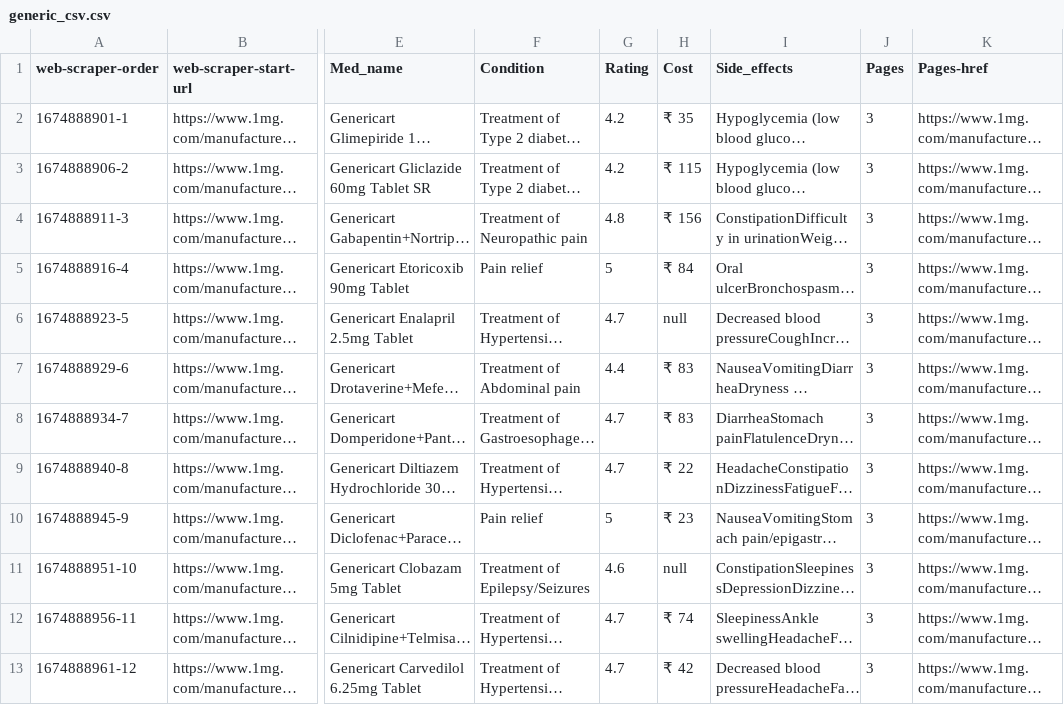
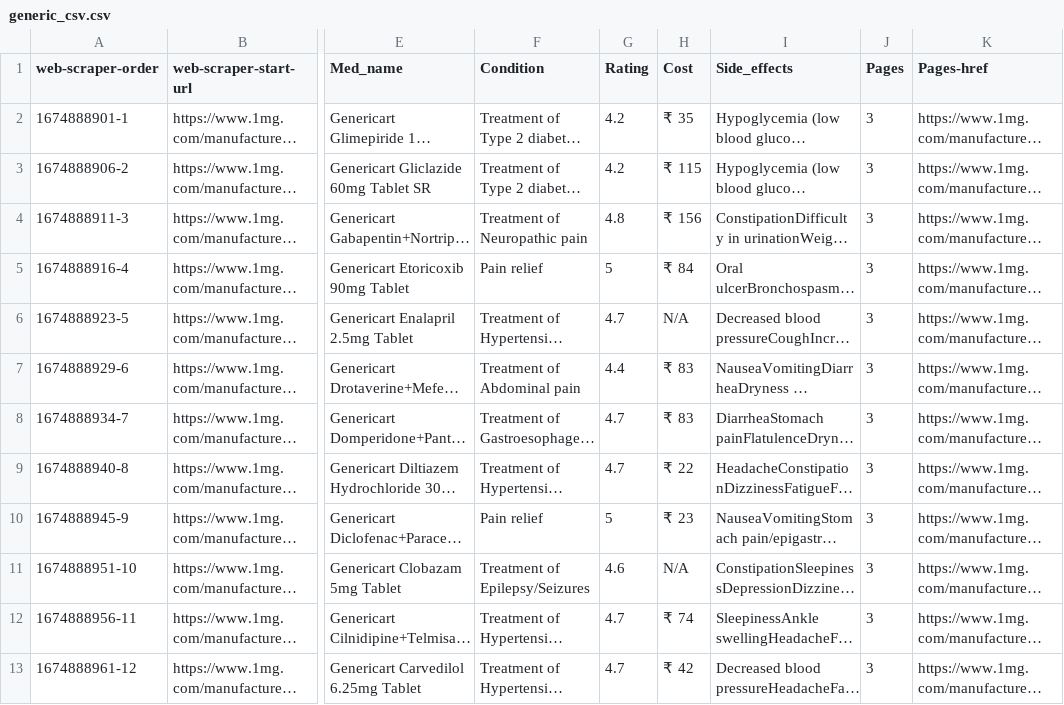
Before and after one commit to AynSiddiqui/MyPharmacy, a CSV file: ML + WEB FINAL/ML+WEB/generic_csv.csv, drawn as a sheet; only a part is shown, gaps mark what is left out; long unchanged cells end in …; the diff covers the shown part only; the diff names each change by its address in the sheet, - before the commit and + after, or states it on an @@ line.

```diff
--- a/ML + WEB FINAL/ML+WEB/generic_csv.csv
+++ b/ML + WEB FINAL/ML+WEB/generic_csv.csv
-H6 (Cost): null
+H6 (Cost): N/A
-H11 (Cost): null
+H11 (Cost): N/A
```
Also changed, not shown: 69 edited cells elsewhere in this file, 8 other files.
